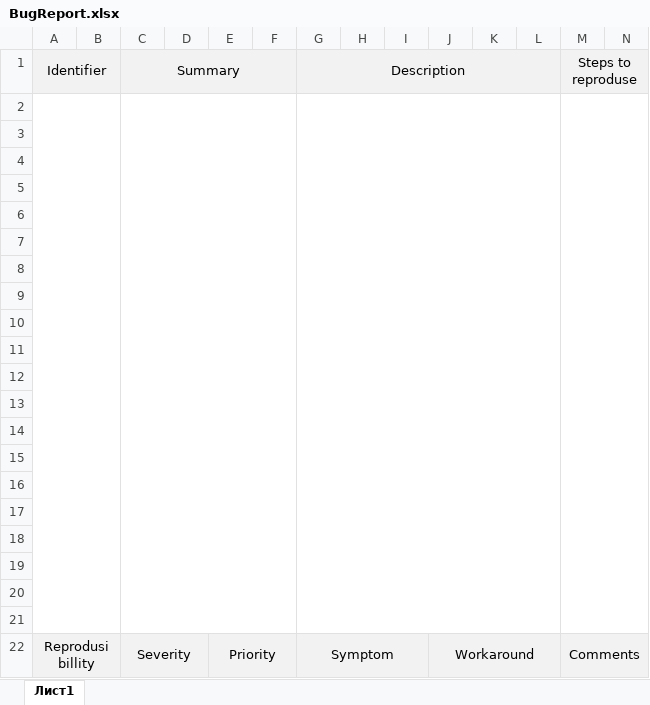
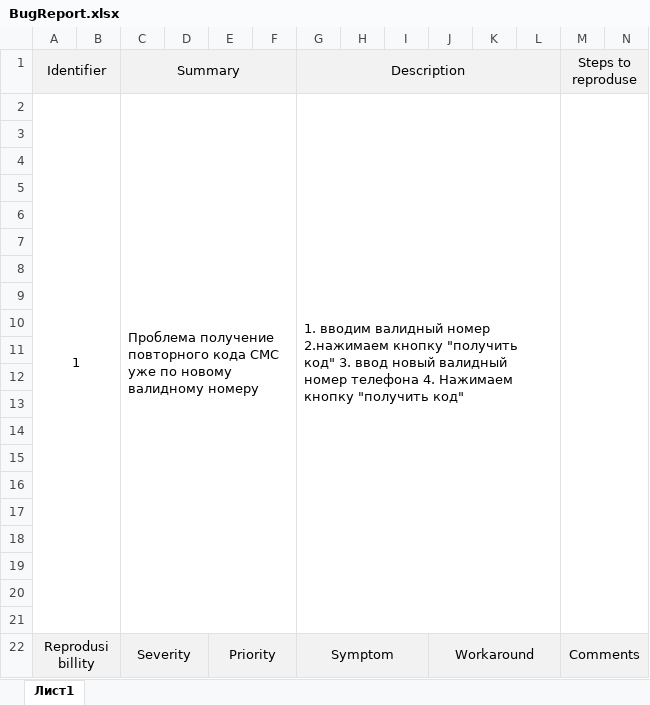
Before and after one commit to CheenaVL/Secondgit, an Excel workbook: bug_report/BugReport.xlsx, sheet Лист1, drawn as a sheet; only a part is shown; values as stored, in another font and other column widths than the file's, no borders; rows hold the shown columns only; the diff names each change by its address in the sheet, - before the commit and + after, or states it on an @@ line.

Commit message:
fg

```diff
--- a/bug_report/BugReport.xlsx (sheet Лист1)
+++ b/bug_report/BugReport.xlsx (sheet Лист1)
-row 2: (empty)
+row 2: 1 |  | Проблема получение повторного кода СМС уже по новому валидному номеру |  |  |  | 1. вводим валидный номер 2.нажимаем кнопку "получить код" 3. ввод новый валидный номер телефона 4. Нажимаем кнопку "получить код"
```
